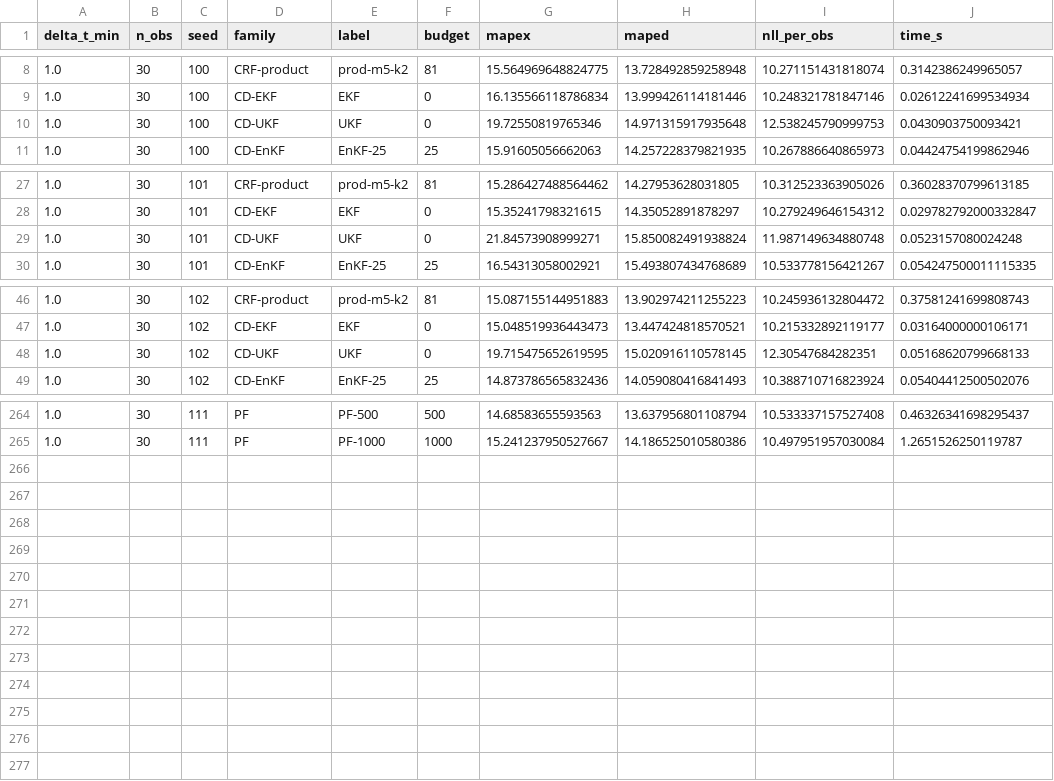
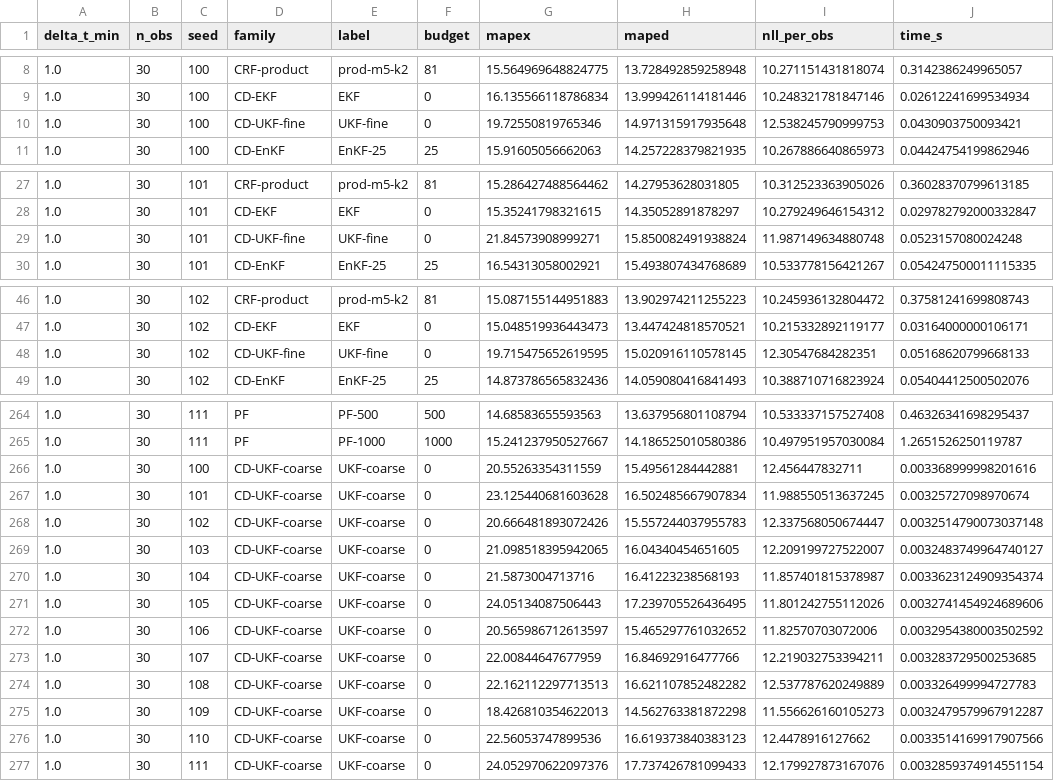
Before and after one commit to LukeSnow0/roughpath-filtering, a CSV file: experiments/mfts_test/output/pareto_budget_vs_mape_raw.csv, drawn as a sheet; only a part is shown, gaps mark what is left out; the diff covers the shown part only.

```diff
--- a/experiments/mfts_test/output/pareto_budget_vs_mape_raw.csv
+++ b/experiments/mfts_test/output/pareto_budget_vs_mape_raw.csv
@@ -9,3 +9,3 @@ delta_t_min,n_obs,seed,family,label,budget,mapex,maped,nll_per_obs,time_s
 1.0,30,100,CD-EKF,EKF,0,16.135566118786834,13.999426114181446,10.248321781847146,0.02612241699534934
-1.0,30,100,CD-UKF,UKF,0,19.72550819765346,14.971315917935648,12.538245790999753,0.0430903750093421
+1.0,30,100,CD-UKF-fine,UKF-fine,0,19.72550819765346,14.971315917935648,12.538245790999753,0.0430903750093421
 1.0,30,100,CD-EnKF,EnKF-25,25,15.91605056662063,14.257228379821935,10.267886640865973,0.04424754199862946
@@ -28,3 +28,3 @@ delta_t_min,n_obs,seed,family,label,budget,mapex,maped,nll_per_obs,time_s
 1.0,30,101,CD-EKF,EKF,0,15.35241798321615,14.35052891878297,10.279249646154312,0.029782792000332847
-1.0,30,101,CD-UKF,UKF,0,21.84573908999271,15.850082491938824,11.987149634880748,0.0523157080024248
+1.0,30,101,CD-UKF-fine,UKF-fine,0,21.84573908999271,15.850082491938824,11.987149634880748,0.0523157080024248
 1.0,30,101,CD-EnKF,EnKF-25,25,16.54313058002921,15.493807434768689,10.533778156421267,0.054247500011115335
@@ -47,3 +47,3 @@ delta_t_min,n_obs,seed,family,label,budget,mapex,maped,nll_per_obs,time_s
 1.0,30,102,CD-EKF,EKF,0,15.048519936443473,13.447424818570521,10.215332892119177,0.03164000000106171
-1.0,30,102,CD-UKF,UKF,0,19.715475652619595,15.020916110578145,12.30547684282351,0.05168620799668133
+1.0,30,102,CD-UKF-fine,UKF-fine,0,19.715475652619595,15.020916110578145,12.30547684282351,0.05168620799668133
 1.0,30,102,CD-EnKF,EnKF-25,25,14.873786565832436,14.059080416841493,10.388710716823924,0.05404412500502076
@@ -265 +265,13 @@ delta_t_min,n_obs,seed,family,label,budget,mapex,maped,nll_per_obs,time_s
 1.0,30,111,PF,PF-1000,1000,15.241237950527667,14.186525010580386,10.497951957030084,1.2651526250119787
+1.0,30,100,CD-UKF-coarse,UKF-coarse,0,20.55263354311559,15.49561284442881,12.456447832711,0.003368999998201616
+1.0,30,101,CD-UKF-coarse,UKF-coarse,0,23.125440681603628,16.502485667907834,11.988550513637245,0.00325727098970674
+1.0,30,102,CD-UKF-coarse,UKF-coarse,0,20.666481893072426,15.557244037955783,12.337568050674447,0.0032514790073037148
+1.0,30,103,CD-UKF-coarse,UKF-coarse,0,21.098518395942065,16.04340454651605,12.209199727522007,0.0032483749964740127
+1.0,30,104,CD-UKF-coarse,UKF-coarse,0,21.5873004713716,16.41223238568193,11.857401815378987,0.0033623124909354374
+1.0,30,105,CD-UKF-coarse,UKF-coarse,0,24.05134087506443,17.239705526436495,11.801242755112026,0.0032741454924689606
+1.0,30,106,CD-UKF-coarse,UKF-coarse,0,20.565986712613597,15.465297761032652,11.82570703072006,0.0032954380003502592
+1.0,30,107,CD-UKF-coarse,UKF-coarse,0,22.00844647677959,16.84692916477766,12.219032753394211,0.003283729500253685
+1.0,30,108,CD-UKF-coarse,UKF-coarse,0,22.162112297713513,16.621107852482282,12.537787620249889,0.003326499994727783
+1.0,30,109,CD-UKF-coarse,UKF-coarse,0,18.426810354622013,14.562763381872298,11.556626160105273,0.0032479579967912287
+1.0,30,110,CD-UKF-coarse,UKF-coarse,0,22.56053747899536,16.619373840383123,12.4478916127662,0.0033514169917907566
+1.0,30,111,CD-UKF-coarse,UKF-coarse,0,24.052970622097376,17.737426781099433,12.179927873167076,0.0032859374914551154
```
Also changed, not shown: 18 edited cells elsewhere in this file, experiments/l63_test/output/pareto_budget_vs_rmse.csv, experiments/mfts_test/intaset_real/output/pareto_budget_vs_mape.csv, 51 other files.
